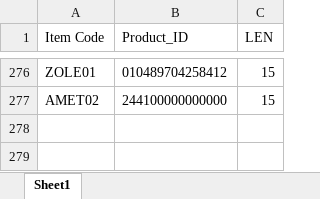
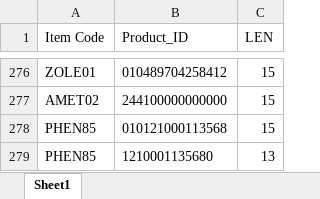
Before and after one commit to AlexCheung109/WardStockLocationCheck, an Excel workbook: Product_ID.xlsx, sheet Sheet1, drawn as a sheet; only a part is shown, gaps mark what is left out; values as stored, in another font and other column widths than the file's, no borders; table styles not drawn; the diff names each change by its address in the sheet, - before the commit and + after, or states it on an @@ line.

Commit message:
Update Product_ID.xlsx

```diff
--- a/Product_ID.xlsx (sheet Sheet1)
+++ b/Product_ID.xlsx (sheet Sheet1)
+row 278: PHEN85 | 010121000113568 | 15
+row 279: PHEN85 | 1210001135680 | 13
```
